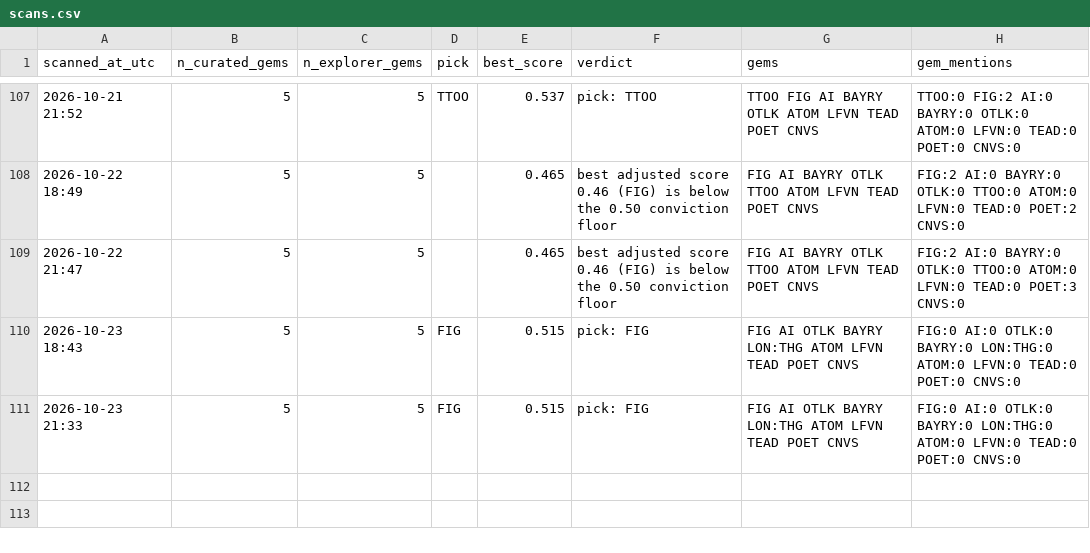
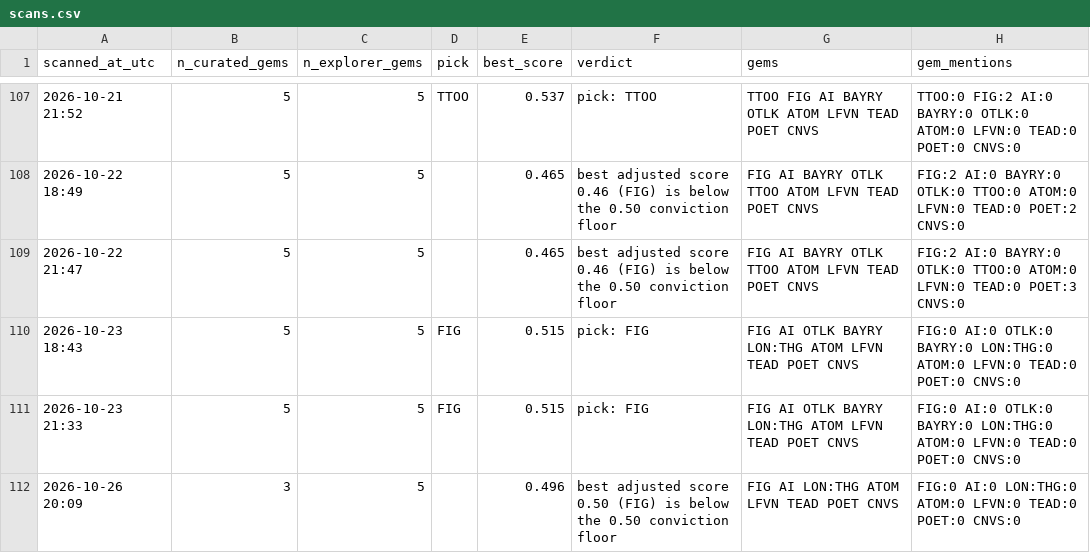
Before and after one commit to cbaduboateng/nicol-calcium-score, a CSV file: portfolio/scans.csv, drawn as a sheet; only a part is shown, gaps mark what is left out.

```diff
--- a/portfolio/scans.csv
+++ b/portfolio/scans.csv
@@ -111 +111,2 @@ scanned_at_utc,n_curated_gems,n_explorer_gems,pick,best_score,verdict,gems,gem_m
 2026-10-23 21:33,5,5,FIG,0.515,pick: FIG,FIG AI OTLK BAYRY LON:THG ATOM LFVN TEAD POET CNVS,FIG:0 AI:0 OTLK:0 BAYRY:0 LON:THG:0 ATOM:0 LFVN:0 TEAD:0 POET:0 CNVS:0
+2026-10-26 20:09,3,5,,0.496,best adjusted score 0.50 (FIG) is below the 0.50 conviction floor,FIG AI LON:THG ATOM LFVN TEAD POET CNVS,FIG:0 AI:0 LON:THG:0 ATOM:0 LFVN:0 TEAD:0 POET:0 CNVS:0
```
